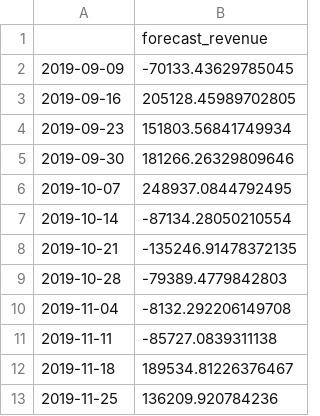
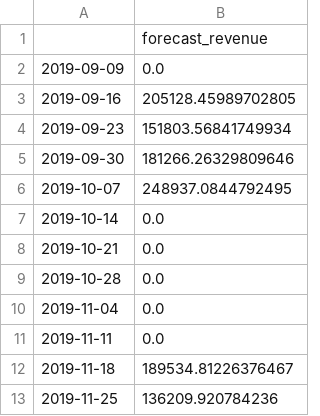
Before and after one commit to codewithsouza/Analise-Preditiva, a CSV file: relatorios/previsao_12semanas_receita.csv, drawn as a sheet.

```diff
--- a/relatorios/previsao_12semanas_receita.csv
+++ b/relatorios/previsao_12semanas_receita.csv
@@ -1,3 +1,3 @@
 ,forecast_revenue
-2019-09-09,-70133.43629785045
+2019-09-09,0.0
 2019-09-16,205128.45989702805
@@ -6,7 +6,7 @@
 2019-10-07,248937.0844792495
-2019-10-14,-87134.28050210554
-2019-10-21,-135246.91478372135
-2019-10-28,-79389.4779842803
-2019-11-04,-8132.292206149708
-2019-11-11,-85727.0839311138
+2019-10-14,0.0
+2019-10-21,0.0
+2019-10-28,0.0
+2019-11-04,0.0
+2019-11-11,0.0
 2019-11-18,189534.81226376467
```
Also changed, not shown: 1 other file.
